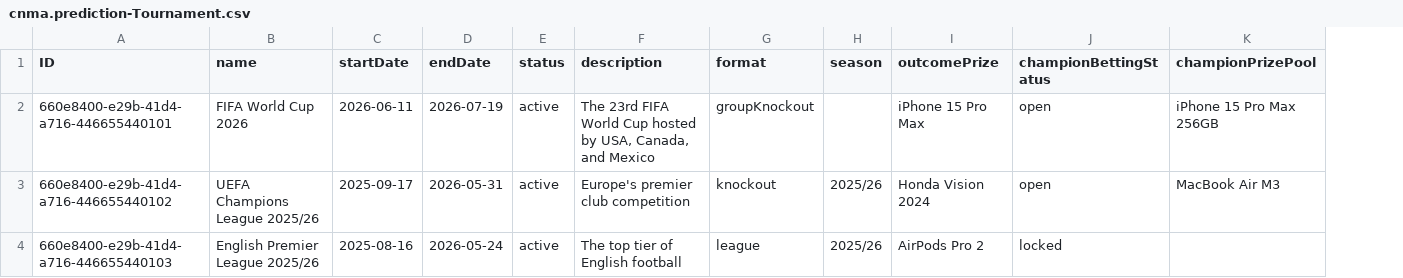
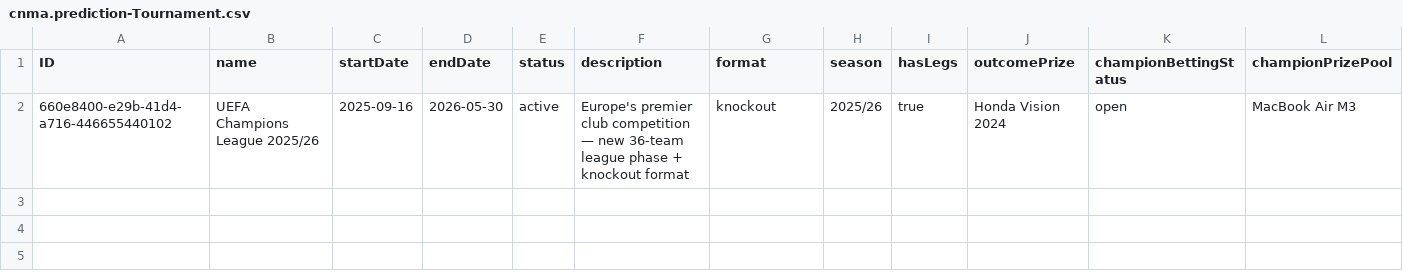
Before and after one commit to mtnkhang27/conarum-internal, a CSV file: db/data/cnma.prediction-Tournament.csv, drawn as a sheet; removed rows and columns are numbered as before the commit, all else as after; the diff names each change by its address in the sheet, - before the commit and + after, or states it on an @@ line.

```diff
--- a/db/data/cnma.prediction-Tournament.csv
+++ b/db/data/cnma.prediction-Tournament.csv
+column I (hasLegs), row 2: true
-row 2: 660e8400-e29b-41d4-a716-446655440101 | FIFA World Cup 2026 | 2026-06-11 | 2026-07-19 | active | The 23rd FIFA World Cup hosted by USA, Canada, and Mexico | groupKnockout |  | iPhone 15 Pro Max | open | iPhone 15 Pro Max 256GB
-C2 (startDate): 2025-09-17
+C2 (startDate): 2025-09-16
-D2 (endDate): 2026-05-31
+D2 (endDate): 2026-05-30
-F2 (description): …club competition
+F2 (description): …club competition — new 36-team league phase + knockout format
-row 4: 660e8400-e29b-41d4-a716-446655440103 | English Premier League 2025/26 | 2025-08-16 | 2026-05-24 | active | The top tier of English football | league | 2025/26 | AirPods Pro 2 | locked
```
Also changed, not shown: db/data/cnma.prediction-Player.csv, db/data/cnma.prediction-PlayerTournamentStats.csv, 35 other files.
